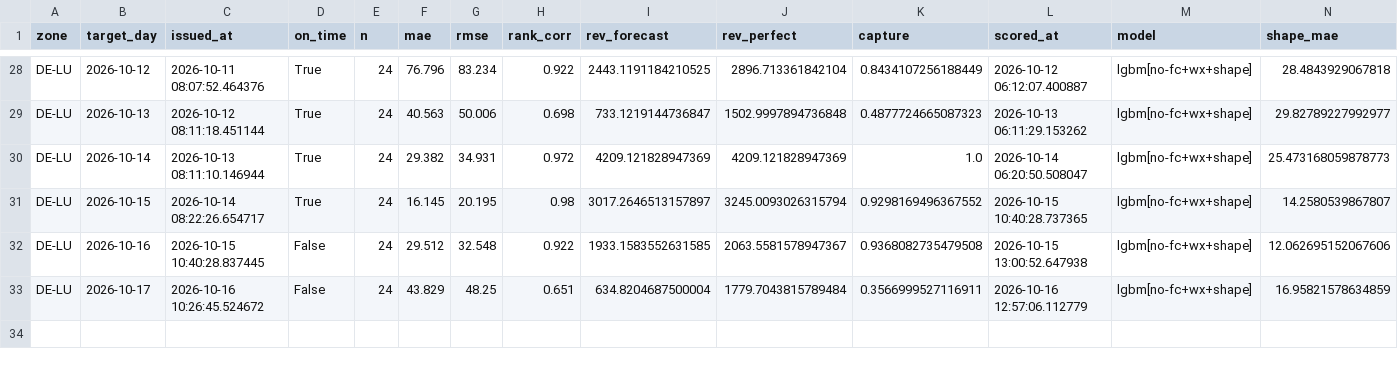
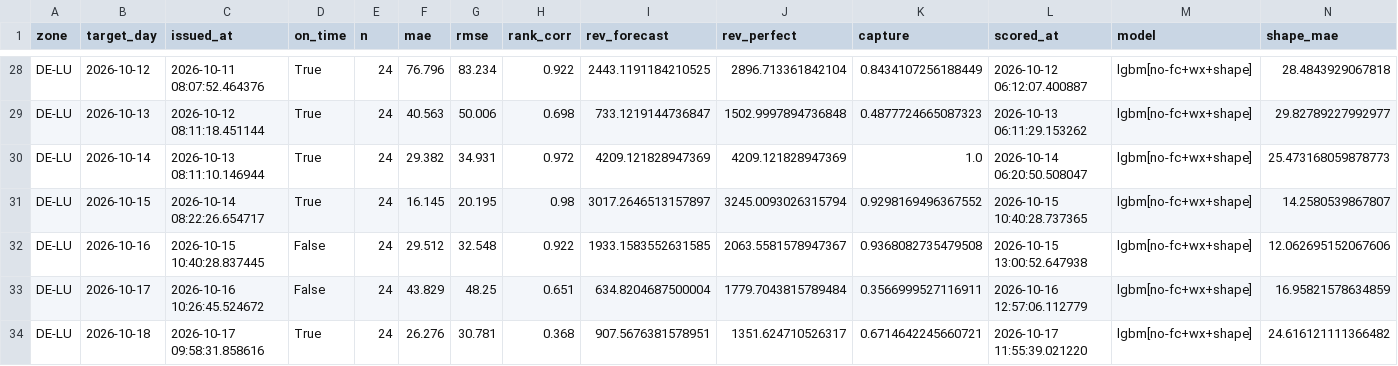
Before and after one commit to dayaheadlab/dayaheadlab.github.io, a CSV file: state/score_log.csv, drawn as a sheet; only a part is shown, gaps mark what is left out.

```diff
--- a/state/score_log.csv
+++ b/state/score_log.csv
@@ -33 +33,2 @@ DE-LU,2026-10-16,2026-10-15 10:40:28.837445,False,24,29.512,32.548,0.922,1933.15
 DE-LU,2026-10-17,2026-10-16 10:26:45.524672,False,24,43.829,48.25,0.651,634.8204687500004,1779.7043815789484,0.3566999527116911,2026-10-16 12:57:06.112779,lgbm[no-fc+wx+shape],16.95821578634859
+DE-LU,2026-10-18,2026-10-17 09:58:31.858616,True,24,26.276,30.781,0.368,907.5676381578951,1351.624710526317,0.6714642245660721,2026-10-17 11:55:39.021220,lgbm[no-fc+wx+shape],24.616121111366482
```
Also changed, not shown: state/forecast_log.csv, 3 other files.
